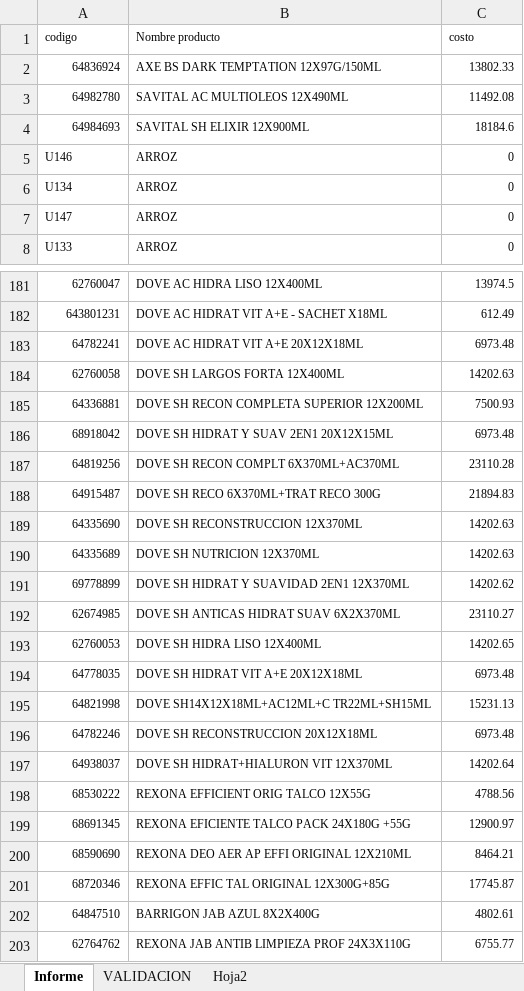
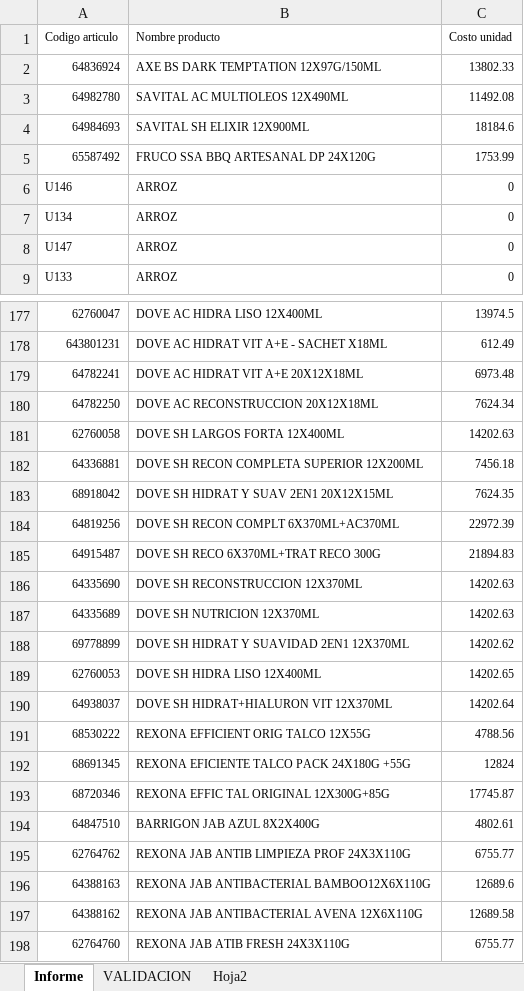
Before and after one commit to jairo12sanchez-ops/excel-master-pro, an Excel workbook: presupuesto_maestro.xlsx, sheet Informe, drawn as a sheet; only a part is shown, gaps mark what is left out; the shorter side is filled out with more unchanged rows; values as stored, in another font and other column widths than the file's, no borders; removed rows and columns are numbered as before the commit, all else as after; the diff covers the shown part only; the diff names each change by its address in the sheet, - before the commit and + after, or states it on an @@ line.

```diff
--- a/presupuesto_maestro.xlsx (sheet Informe)
+++ b/presupuesto_maestro.xlsx (sheet Informe)
-row 1: codigo | Nombre producto | costo
+row 1: Codigo articulo | Nombre producto | Costo unidad
+row 5: 65587492 | FRUCO SSA BBQ ARTESANAL DP 24X120G | 1753.99
+row 180: 64782250 | DOVE AC RECONSTRUCCION 20X12X18ML | 7624.34
-C182: 7500.93
+C182: 7456.18
-C183: 6973.48
+C183: 7624.35
-C184: 23110.28
+C184: 22972.39
-row 192: 62674985 | DOVE SH ANTICAS HIDRAT SUAV 6X2X370ML | 23110.27
-row 194: 64778035 | DOVE SH HIDRAT VIT A+E 20X12X18ML | 6973.48
-row 195: 64821998 | DOVE SH14X12X18ML+AC12ML+C TR22ML+SH15ML | 15231.13
-row 196: 64782246 | DOVE SH RECONSTRUCCION 20X12X18ML | 6973.48
-C192: 12900.97
+C192: 12824
-row 200: 68590690 | REXONA DEO AER AP EFFI ORIGINAL 12X210ML | 8464.21
```
Also changed, not shown: 1 added row, 11 removed rows and 63 edited cells elsewhere in this sheet, sheet VALIDACION.
